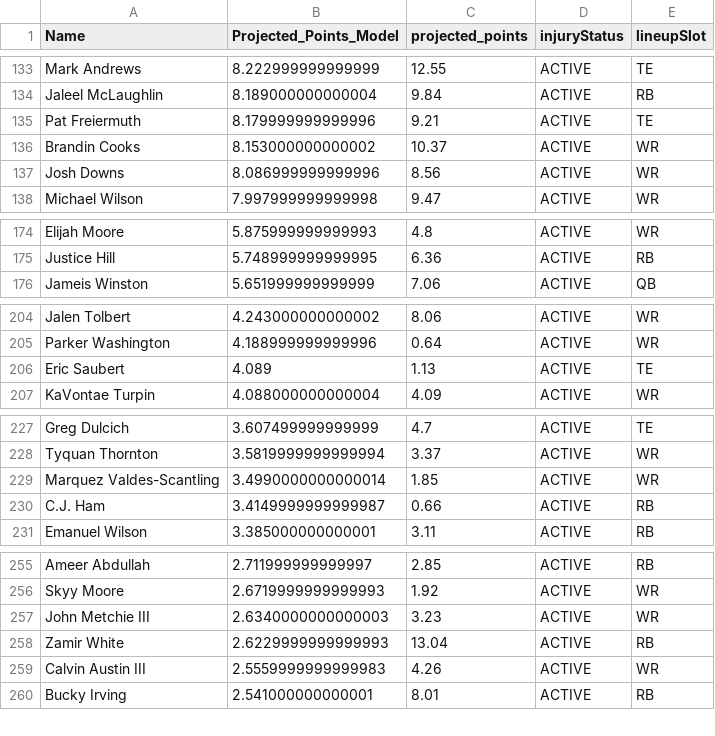
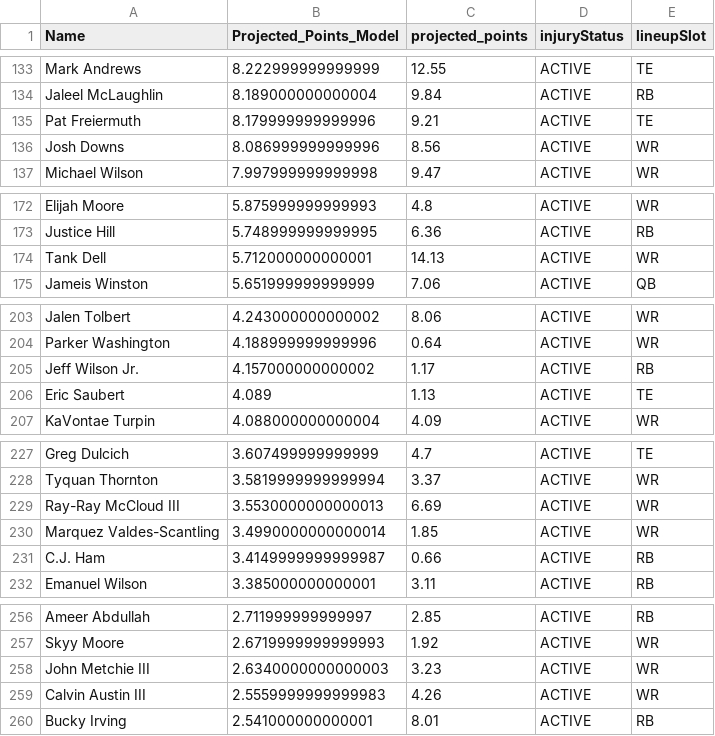
Before and after one commit to jordanlu4/Fantasy-Predictor, a CSV file: Week_5_Projections.csv, drawn as a sheet; only a part is shown, gaps mark what is left out; removed rows and columns are numbered as before the commit, all else as after; the diff covers the shown part only; the diff names each change by its address in the sheet, - before the commit and + after, or states it on an @@ line.

```diff
--- a/Week_5_Projections.csv
+++ b/Week_5_Projections.csv
-row 136: Brandin Cooks | 8.153000000000002 | 10.37 | ACTIVE | WR
+row 174: Tank Dell | 5.712000000000001 | 14.13 | ACTIVE | WR
+row 205: Jeff Wilson Jr. | 4.157000000000002 | 1.17 | ACTIVE | RB
+row 229: Ray-Ray McCloud III | 3.5530000000000013 | 6.69 | ACTIVE | WR
-row 258: Zamir White | 2.6229999999999993 | 13.04 | ACTIVE | RB
```
Also changed, not shown: 10 added rows, 10 removed rows and 21 moved rows elsewhere in this file, 5 other files.
